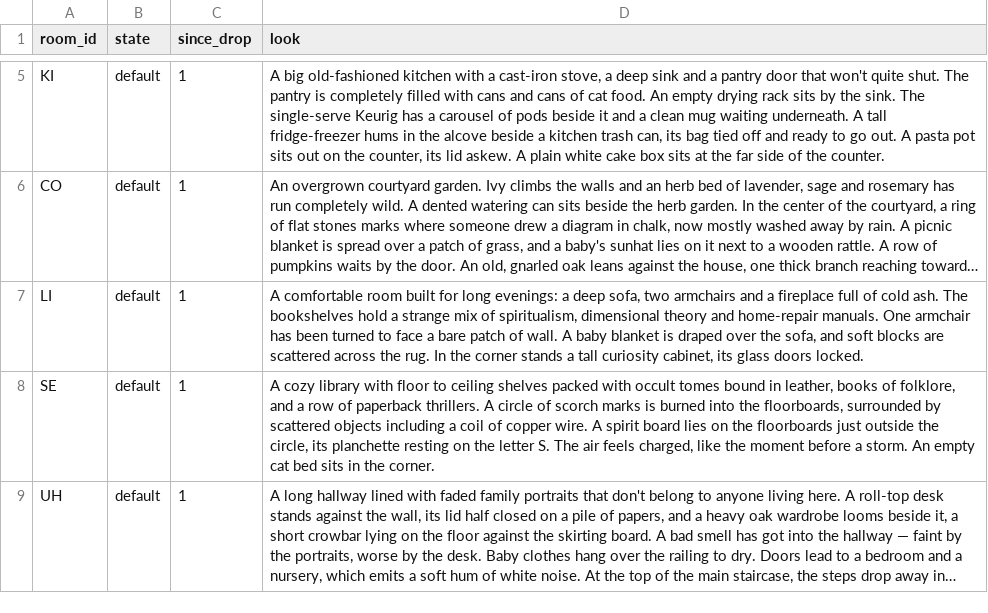
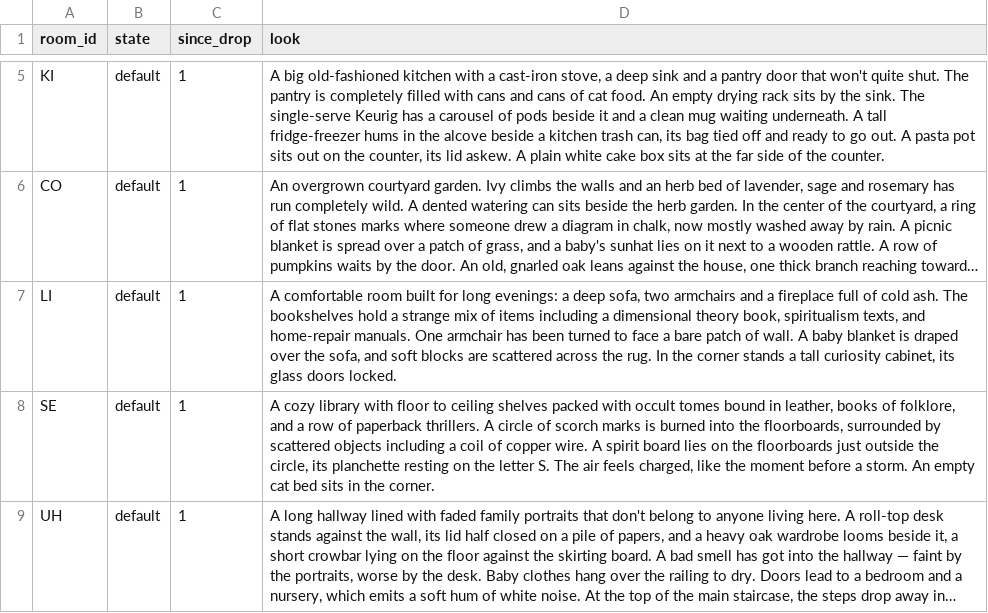
Before and after one commit to kelseybooth/halloween-in-june, a TSV file: creative content/room_text.tsv, drawn as a sheet; only a part is shown, gaps mark what is left out; long unchanged cells end in …; the diff names each change by its address in the sheet, - before the commit and + after, or states it on an @@ line.

```diff
--- a/creative content/room_text.tsv
+++ b/creative content/room_text.tsv
-D7 (look): …mix of spiritualism, dimensional theory and home-repair…
+D7 (look): …mix of items including a dimensional theory book, spiritualism texts, and home-repair…
```
Also changed, not shown: creative content/defaults.tsv, creative content/thing_text.tsv, 3 other files.
